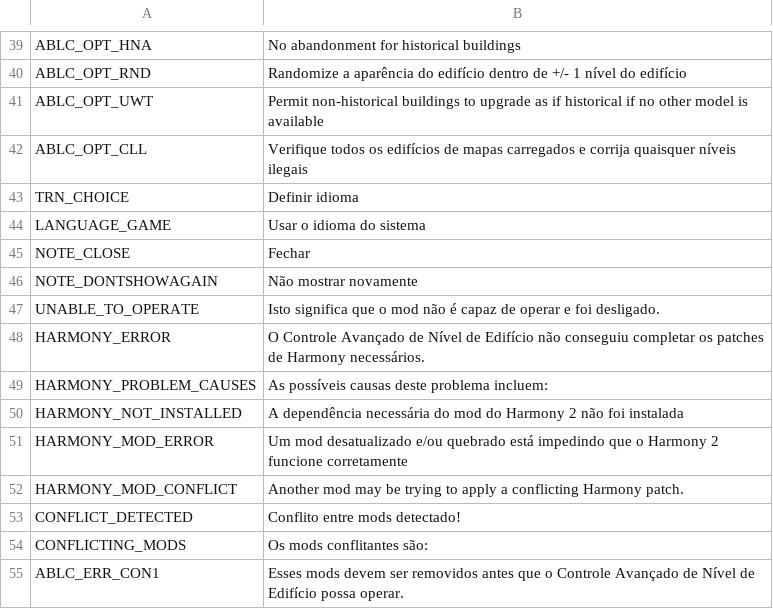
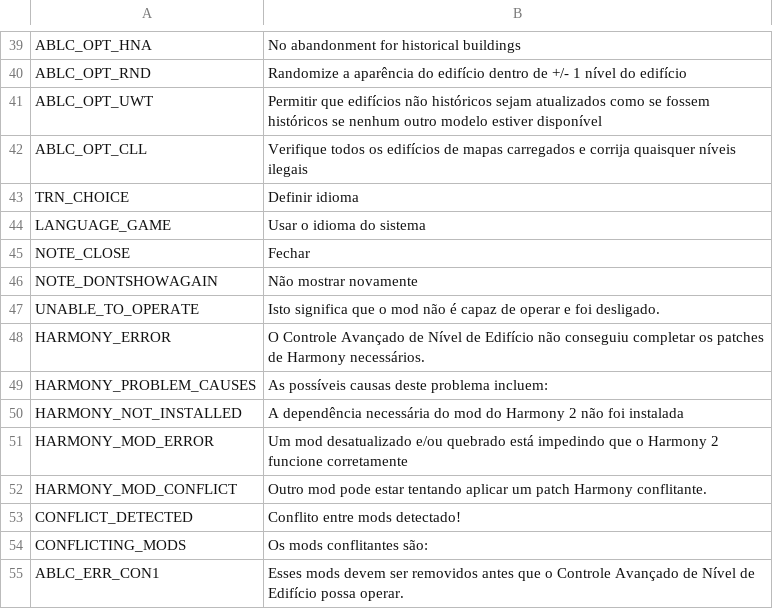
Before and after one commit to algernon-A/AdvancedBuildingLevelControl, a CSV file: Translations/pt-BR.csv, drawn as a sheet; only a part is shown, gaps mark what is left out.

Commit message:
Update translations.

```diff
--- a/Translations/pt-BR.csv
+++ b/Translations/pt-BR.csv
@@ -40,3 +40,3 @@
 "ABLC_OPT_RND","Randomize a aparência do edifício dentro de +/- 1 nível do edifício"
-"ABLC_OPT_UWT","Permit non-historical buildings to upgrade as if historical if no other model is available"
+"ABLC_OPT_UWT","Permitir que edifícios não históricos sejam atualizados como se fossem históricos se nenhum outro modelo estiver disponível"
 "ABLC_OPT_CLL","Verifique todos os edifícios de mapas carregados e corrija quaisquer níveis ilegais"
@@ -51,3 +51,3 @@
 "HARMONY_MOD_ERROR","Um mod desatualizado e/ou quebrado está impedindo que o Harmony 2 funcione corretamente"
-"HARMONY_MOD_CONFLICT","Another mod may be trying to apply a conflicting Harmony patch."
+"HARMONY_MOD_CONFLICT","Outro mod pode estar tentando aplicar um patch Harmony conflitante."
 "CONFLICT_DETECTED","Conflito entre mods detectado!"
```
Also changed, not shown: Translations/zh-CN.csv, 2 other files.
